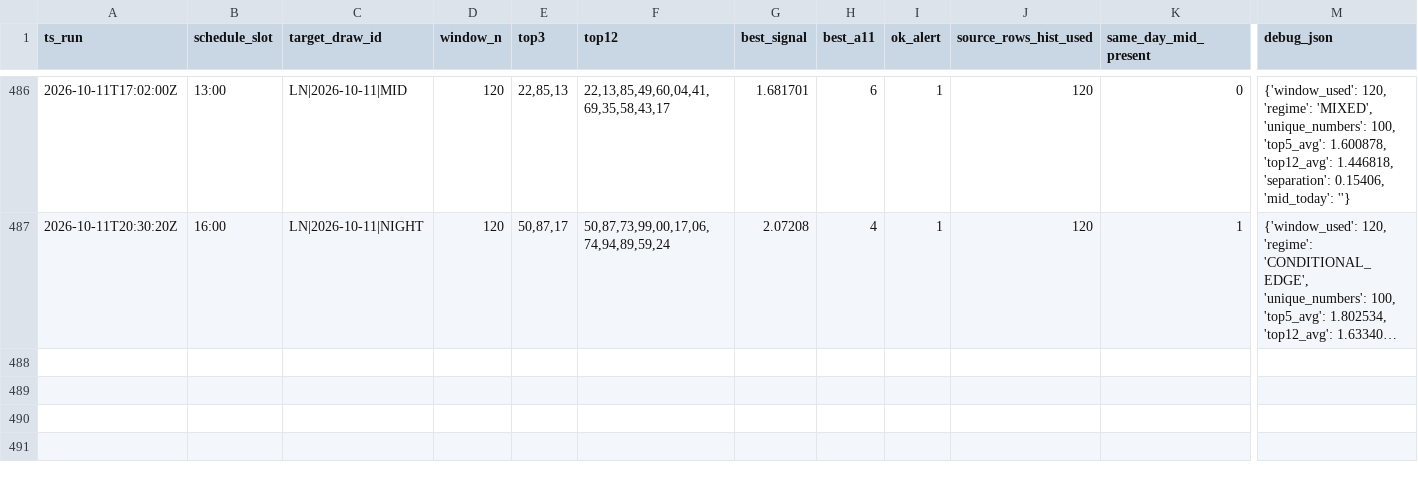
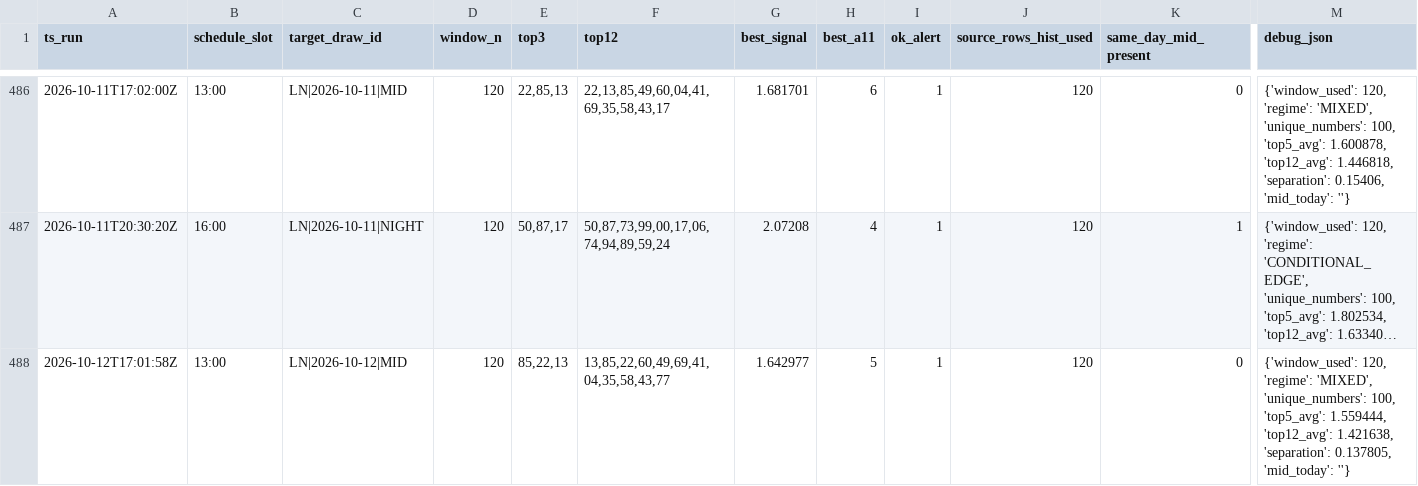
Before and after one commit to carbosota1/LOTERIA-NACIONAL-2, a CSV file: data/picks_log.csv, drawn as a sheet; only a part is shown, gaps mark what is left out; long unchanged cells end in …; rows hold the shown columns only; the diff names each change by its address in the sheet, - before the commit and + after, or states it on an @@ line.

Commit message:
LN update (history/logs)

```diff
--- a/data/picks_log.csv
+++ b/data/picks_log.csv
+row 488: 2026-10-12T17:01:58Z | 13:00 | LN|2026-10-12|MID | 120 | 85,22,13 | 13,85,22,60,49,69,41,04,35,58,43,77 | 1.642977 | 5 | 1 | 120 | 0 | {'window_used': 120, 'regime': 'MIXED', 'unique_numbers': 100, 'top5_avg': 1.559444, 'top12_avg': 1.421638, 'separation': 0.137805, 'mid_today': ''}
```
